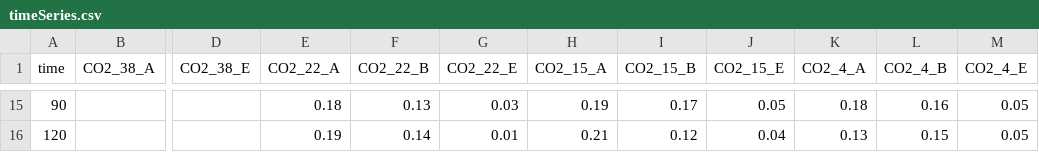
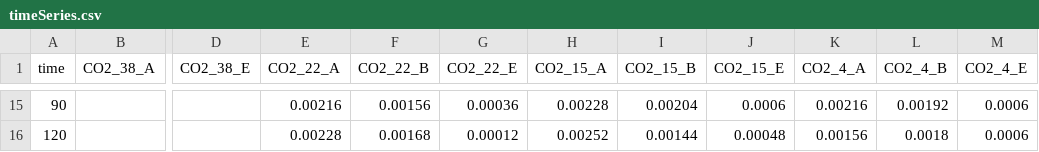
Before and after one commit to SoilBGC-Datashare/sidb, a CSV file: data/Winkler1996/timeSeries.csv, drawn as a sheet; only a part is shown, gaps mark what is left out; the diff covers the shown part only; the diff names each change by its address in the sheet, - before the commit and + after, or states it on an @@ line.

```diff
--- a/data/Winkler1996/timeSeries.csv
+++ b/data/Winkler1996/timeSeries.csv
-E15 (CO2_22_A): 0.18
+E15 (CO2_22_A): 0.00216
-F15 (CO2_22_B): 0.13
+F15 (CO2_22_B): 0.00156
-G15 (CO2_22_E): 0.03
+G15 (CO2_22_E): 0.00036
-H15 (CO2_15_A): 0.19
+H15 (CO2_15_A): 0.00228
-I15 (CO2_15_B): 0.17
+I15 (CO2_15_B): 0.00204
-J15 (CO2_15_E): 0.05
+J15 (CO2_15_E): 0.0006
-K15 (CO2_4_A): 0.18
+K15 (CO2_4_A): 0.00216
-L15 (CO2_4_B): 0.16
+L15 (CO2_4_B): 0.00192
-M15:M16 (CO2_4_E): 0.05
+M15:M16 (CO2_4_E): 0.0006
-E16 (CO2_22_A): 0.19
+E16 (CO2_22_A): 0.00228
-F16 (CO2_22_B): 0.14
+F16 (CO2_22_B): 0.00168
-G16 (CO2_22_E): 0.01
+G16 (CO2_22_E): 0.00012
-H16 (CO2_15_A): 0.21
+H16 (CO2_15_A): 0.00252
-I16 (CO2_15_B): 0.12
+I16 (CO2_15_B): 0.00144
-J16 (CO2_15_E): 0.04
+J16 (CO2_15_E): 0.00048
-K16 (CO2_4_A): 0.13
+K16 (CO2_4_A): 0.00156
-L16 (CO2_4_B): 0.15
+L16 (CO2_4_B): 0.0018
```
Also changed, not shown: 90 edited cells elsewhere in this file, data/Craine2010NatGeo/timeseries.csv, data/Crow2019b/timeSeries.csv, 33 other files.
